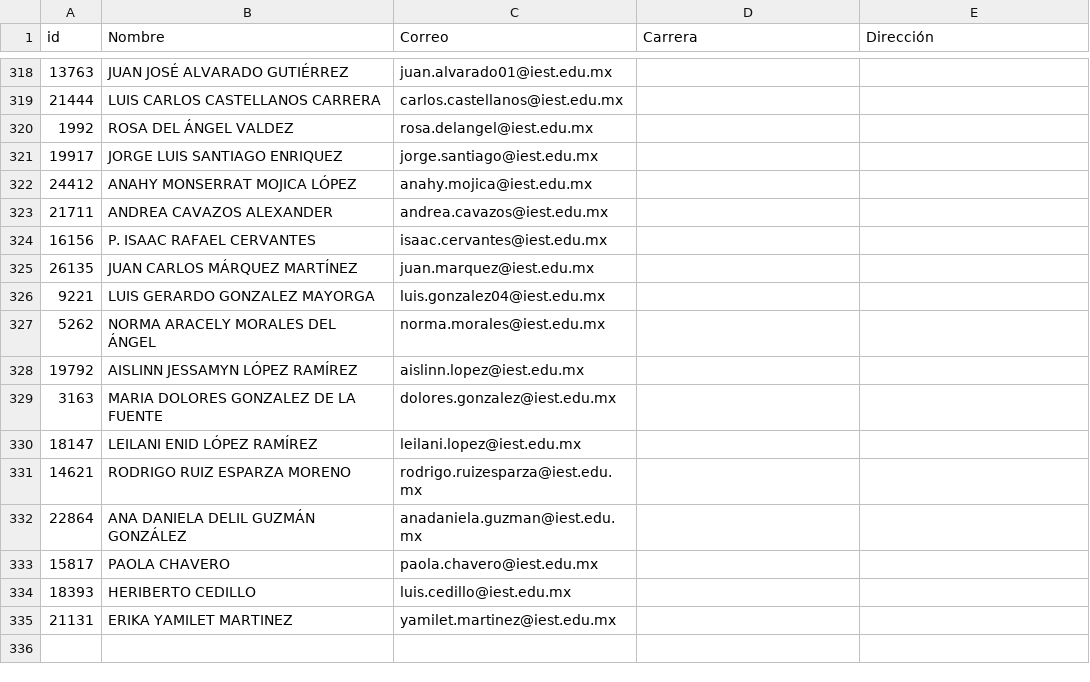
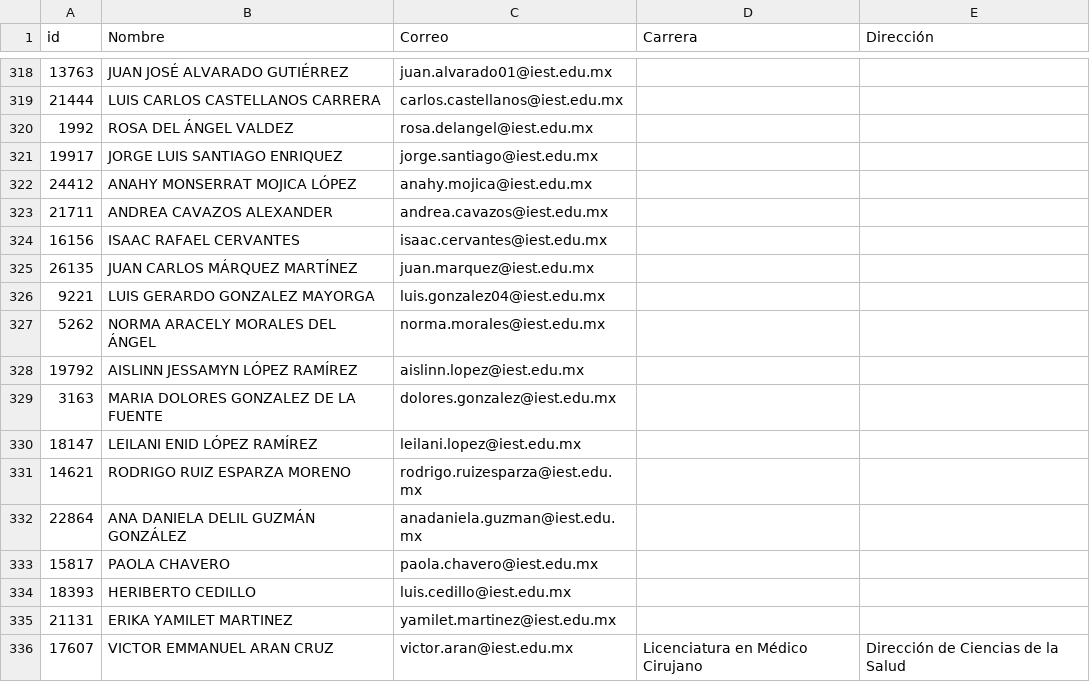
Before and after one commit to renauds25/reporte-canvas, a CSV file: data/usuarios.csv, drawn as a sheet; only a part is shown, gaps mark what is left out.

```diff
--- a/data/usuarios.csv
+++ b/data/usuarios.csv
@@ -323,3 +323,3 @@
 21711,ANDREA CAVAZOS ALEXANDER,andrea.cavazos@iest.edu.mx,,
-16156,P. ISAAC RAFAEL CERVANTES,isaac.cervantes@iest.edu.mx,,
+16156,ISAAC RAFAEL CERVANTES,isaac.cervantes@iest.edu.mx,,
 26135,JUAN CARLOS MÁRQUEZ MARTÍNEZ,juan.marquez@iest.edu.mx,,
@@ -335 +335,2 @@
 21131,ERIKA YAMILET MARTINEZ,yamilet.martinez@iest.edu.mx,,
+17607,VICTOR EMMANUEL ARAN CRUZ,victor.aran@iest.edu.mx,Licenciatura en Médico Cirujano,Dirección de Ciencias de la Salud
```
Also changed, not shown: data/capacitaciones.csv, 4 other files.
